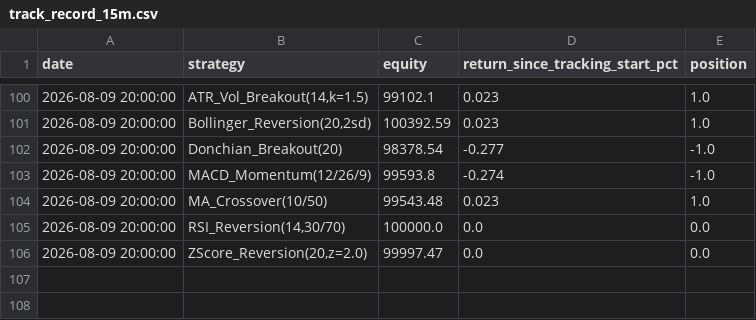
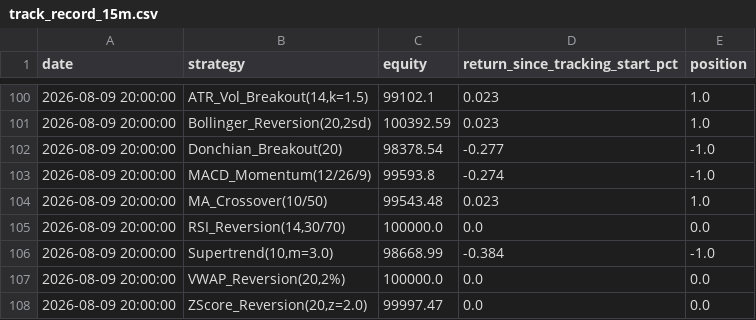
Before and after one commit to edwardsdiezel2008-svg/Trading, a CSV file: paper_trading/track_record_15m.csv, drawn as a sheet; only a part is shown, gaps mark what is left out; the diff names each change by its address in the sheet, - before the commit and + after, or states it on an @@ line.

```diff
--- a/paper_trading/track_record_15m.csv
+++ b/paper_trading/track_record_15m.csv
+row 106: 2026-08-09 20:00:00 | Supertrend(10,m=3.0) | 98668.99 | -0.384 | -1.0
+row 107: 2026-08-09 20:00:00 | VWAP_Reversion(20,2%) | 100000.0 | 0.0 | 0.0
```
Also changed, not shown: paper_trading/track_record.csv, paper_trading/track_record_eth.csv, 28 other files.
